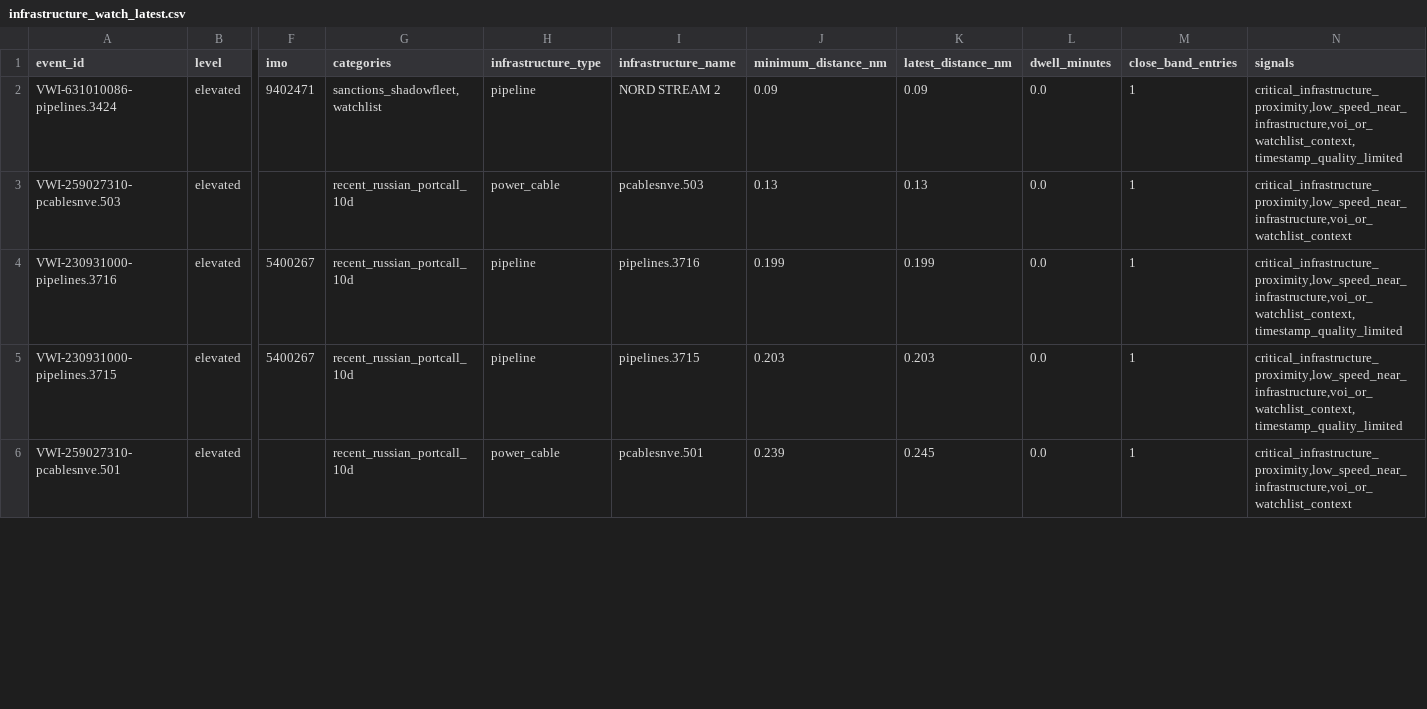
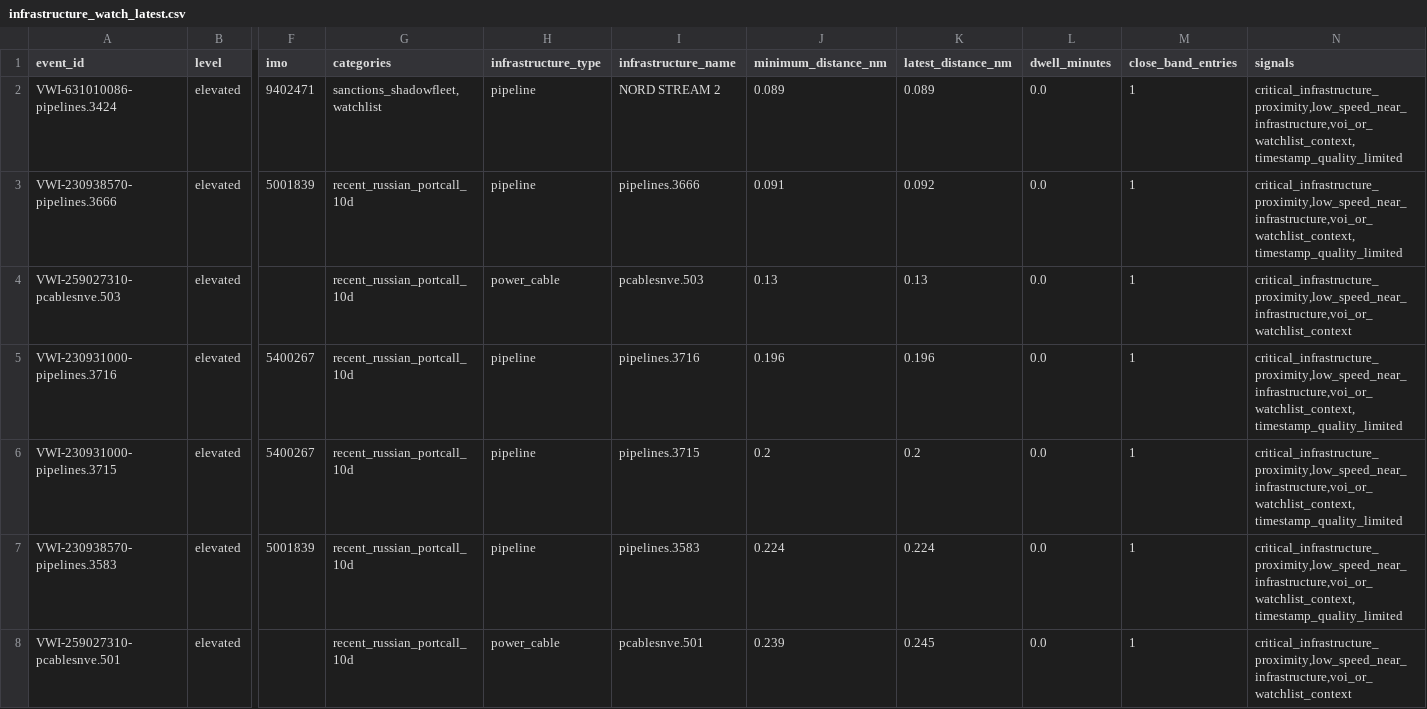
Before and after one commit to mowlsint/VoodooWhiskers, a CSV file: public/downloads/infrastructure_watch_latest.csv, drawn as a sheet; only a part is shown, gaps mark what is left out; addresses are those after the commit; rows hold the shown columns only; the diff covers the shown part only; the diff names each change by its address in the sheet, - before the commit and + after, or states it on an @@ line.

```diff
--- a/public/downloads/infrastructure_watch_latest.csv
+++ b/public/downloads/infrastructure_watch_latest.csv
-J2 (minimum_distance_nm): 0.09
+J2 (minimum_distance_nm): 0.089
-K2 (latest_distance_nm): 0.09
+K2 (latest_distance_nm): 0.089
+row 3: VWI-230938570-pipelines.3666 | elevated | 5001839 | recent_russian_portcall_10d | pipeline | pipelines.3666 | 0.091 | 0.092 | 0.0 | 1 | critical_infrastructure_proximity,low_speed_near_infrastructure,voi_or_watchlist_context,timestamp_quality_limited
-J5 (minimum_distance_nm): 0.199
+J5 (minimum_distance_nm): 0.196
-K5 (latest_distance_nm): 0.199
+K5 (latest_distance_nm): 0.196
-J6 (minimum_distance_nm): 0.203
+J6 (minimum_distance_nm): 0.2
-K6 (latest_distance_nm): 0.203
+K6 (latest_distance_nm): 0.2
+row 7: VWI-230938570-pipelines.3583 | elevated | 5001839 | recent_russian_portcall_10d | pipeline | pipelines.3583 | 0.224 | 0.224 | 0.0 | 1 | critical_infrastructure_proximity,low_speed_near_infrastructure,voi_or_watchlist_context,timestamp_quality_limited
```
Also changed, not shown: 3 added rows, 1 removed row and 13 edited cells elsewhere in this file, 25 other files.
